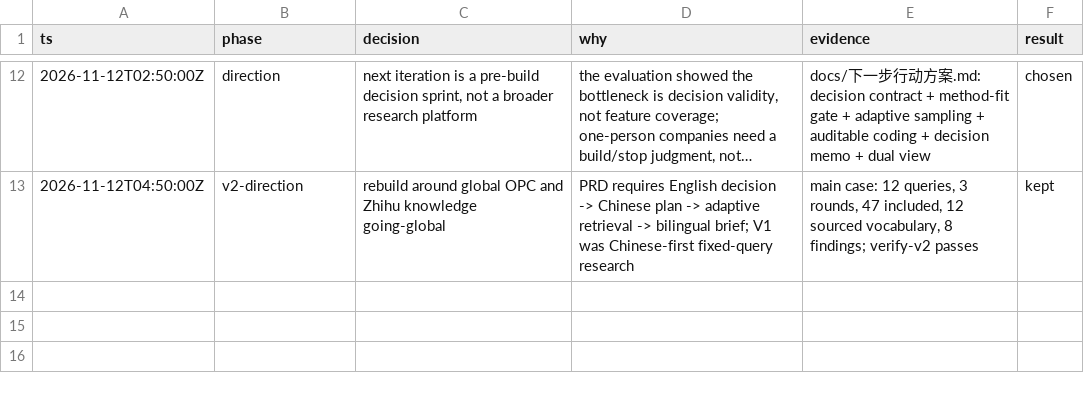
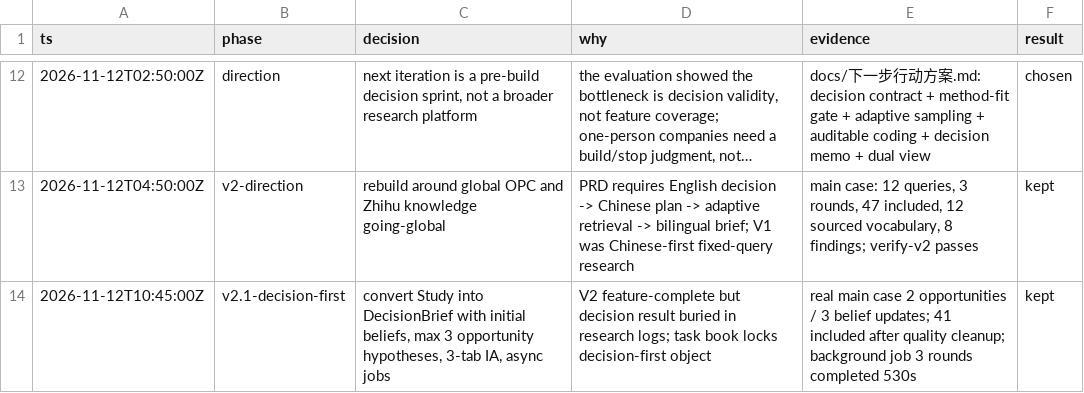
Before and after one commit to er-s-an/zhiyan, a TSV file: decisions.tsv, drawn as a sheet; only a part is shown, gaps mark what is left out; long unchanged cells end in …; the diff names each change by its address in the sheet, - before the commit and + after, or states it on an @@ line.

Commit message:
Ship Zhiyan V2.1: decision brief, opportunity hypotheses and background jobs
- Add InitialBelief/BeliefUpdate/OpportunityHypothesis/DecisionBrief contracts
- Generate real main-case brief from cached samples with evidence IDs,
  max 3 belief updates and max 2 opportunity cards (no padded third card)
- Replace six workbench tabs with Decision brief / Research process / Evidence & QA
- Reframe research process as three rounds of learning; fold logs and metrics
- Clean evidence quality: 6 weak samples held out, 5 high-impact terms only,
  explicit budget-vs-saturation stop reason, candidate-count breakdown
- Add async job API with round snapshots, polling page, retry cache and
  no final recommendation before completion
- Add Gate A one-page sample, evidence map, quality audit, user-test script,
  comparison protocol, acceptance checklist and V2.1 tests/verifiers

```diff
--- a/decisions.tsv
+++ b/decisions.tsv
+row 14: 2026-11-12T10:45:00Z | v2.1-decision-first | convert Study into DecisionBrief with initial beliefs, max 3 opportunity hypotheses, 3-tab IA, async jobs | V2 feature-complete but decision result buried in research logs; task book locks decision-first object | real main case 2 opportunities / 3 belief updates; 41 included after quality cleanup; background job 3 rounds completed 530s | kept
```
Also changed, not shown: 55 other files.
